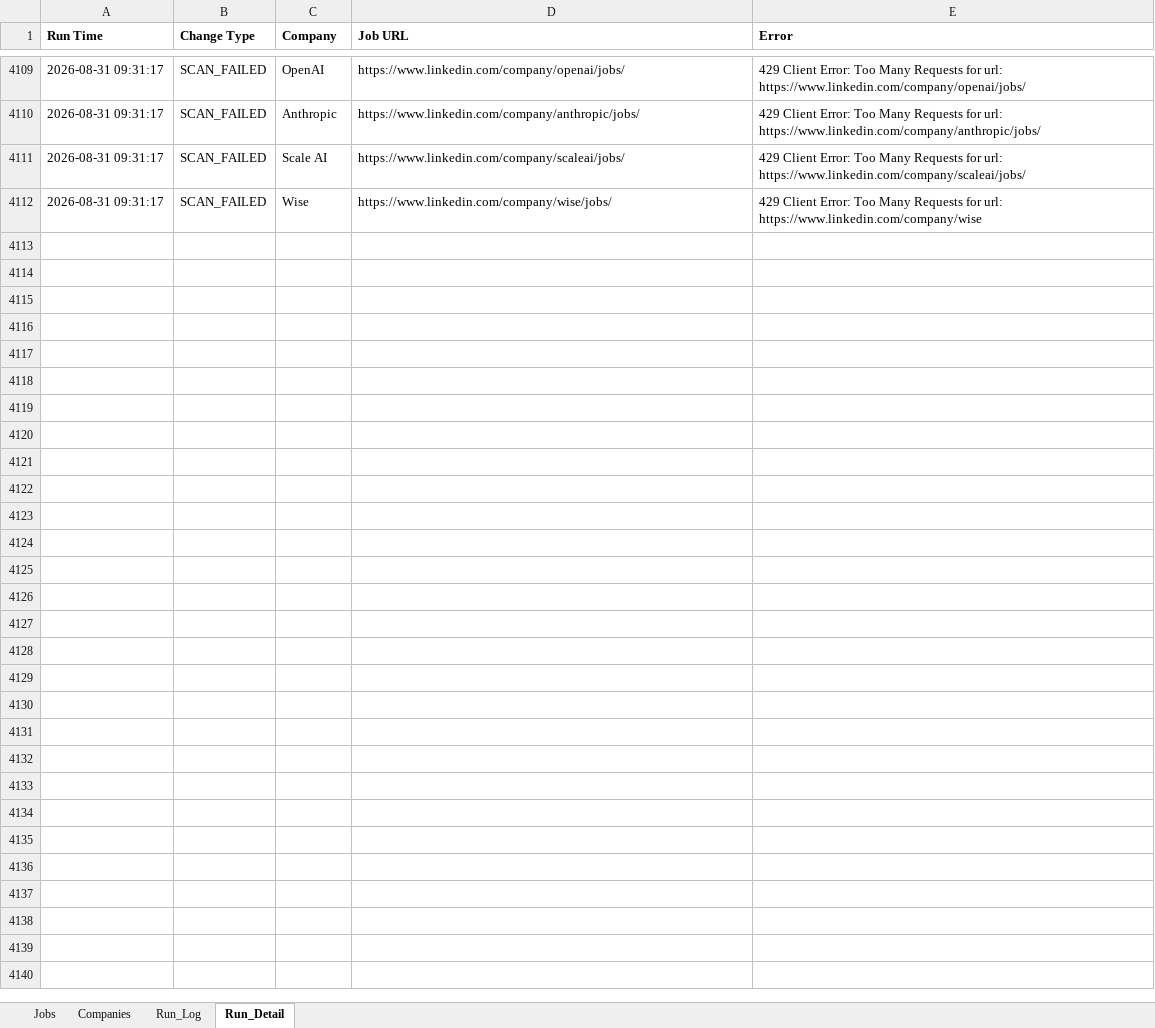
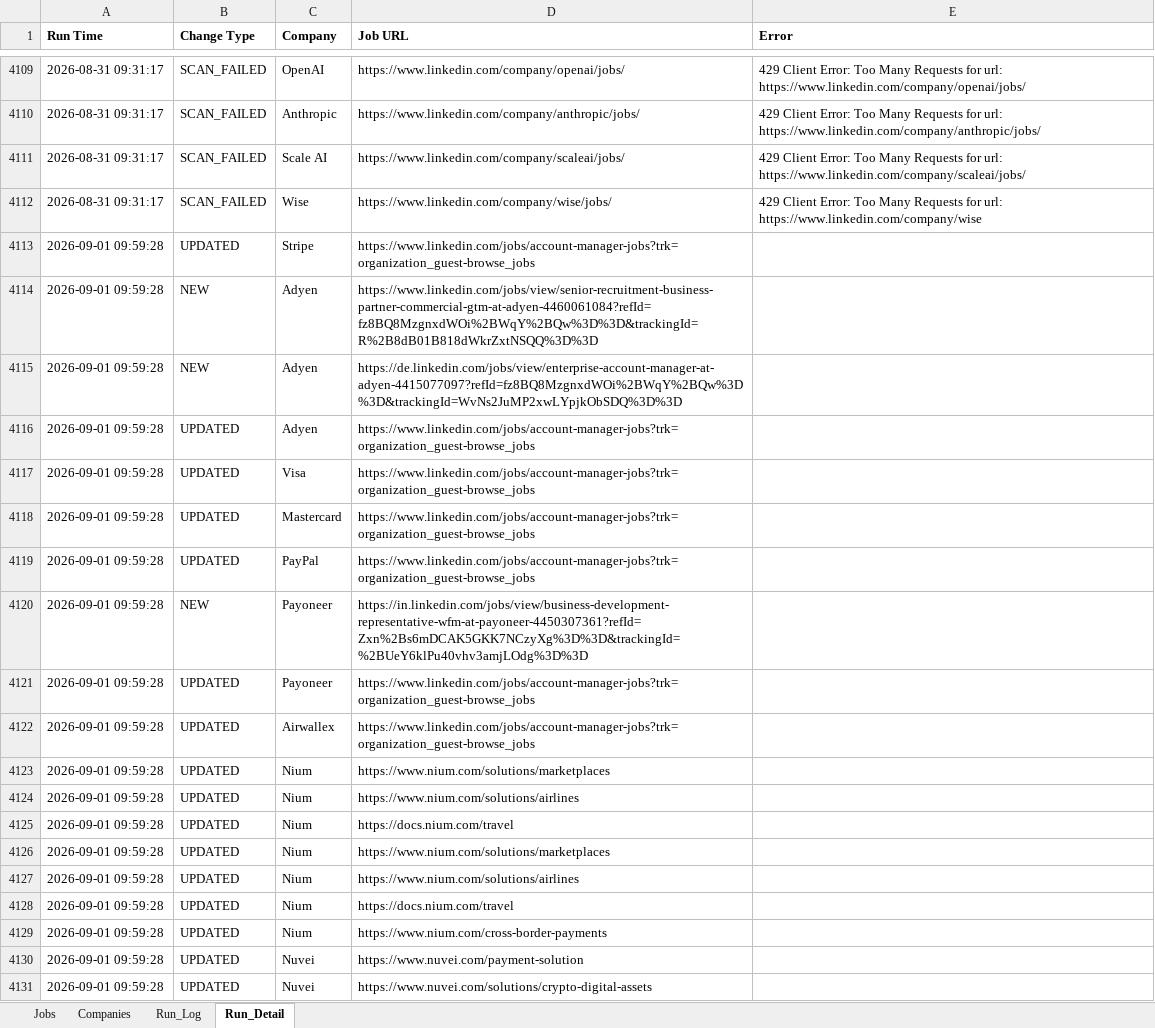
Before and after one commit to sabrinahan93-byte/PCIP, an Excel workbook: output/Job_Dashboard.xlsx, sheet Run_Detail, drawn as a sheet; only a part is shown, gaps mark what is left out; values as stored, in another font and other column widths than the file's, no borders; the diff covers the shown part only; the diff names each change by its address in the sheet, - before the commit and + after, or states it on an @@ line.

```diff
--- a/output/Job_Dashboard.xlsx (sheet Run_Detail)
+++ b/output/Job_Dashboard.xlsx (sheet Run_Detail)
+row 4113: 2026-09-01 09:59:28 | UPDATED | Stripe | https://www.linkedin.com/jobs/account-manager-jobs?trk=organization_guest-browse_jobs
+row 4114: 2026-09-01 09:59:28 | NEW | Adyen | https://www.linkedin.com/jobs/view/senior-recruitment-business-partner-commercial-gtm-at-adyen-4460061084?refId=fz8BQ8MzgnxdWOi%2BWqY%2BQw%3D%3D&trackingId=R%2B8dB01B818dWkrZxtNSQQ%3D%3D
+row 4115: 2026-09-01 09:59:28 | NEW | Adyen | https://de.linkedin.com/jobs/view/enterprise-account-manager-at-adyen-4415077097?refId=fz8BQ8MzgnxdWOi%2BWqY%2BQw%3D%3D&trackingId=WvNs2JuMP2xwLYpjkObSDQ%3D%3D
+row 4116: 2026-09-01 09:59:28 | UPDATED | Adyen | https://www.linkedin.com/jobs/account-manager-jobs?trk=organization_guest-browse_jobs
+row 4117: 2026-09-01 09:59:28 | UPDATED | Visa | https://www.linkedin.com/jobs/account-manager-jobs?trk=organization_guest-browse_jobs
+row 4118: 2026-09-01 09:59:28 | UPDATED | Mastercard | https://www.linkedin.com/jobs/account-manager-jobs?trk=organization_guest-browse_jobs
+row 4119: 2026-09-01 09:59:28 | UPDATED | PayPal | https://www.linkedin.com/jobs/account-manager-jobs?trk=organization_guest-browse_jobs
+row 4120: 2026-09-01 09:59:28 | NEW | Payoneer | https://in.linkedin.com/jobs/view/business-development-representative-wfm-at-payoneer-4450307361?refId=Zxn%2Bs6mDCAK5GKK7NCzyXg%3D%3D&trackingId=%2BUeY6klPu40vhv3amjLOdg%3D%3D
+row 4121: 2026-09-01 09:59:28 | UPDATED | Payoneer | https://www.linkedin.com/jobs/account-manager-jobs?trk=organization_guest-browse_jobs
+row 4122: 2026-09-01 09:59:28 | UPDATED | Airwallex | https://www.linkedin.com/jobs/account-manager-jobs?trk=organization_guest-browse_jobs
+row 4123: 2026-09-01 09:59:28 | UPDATED | Nium | https://www.nium.com/solutions/marketplaces
+row 4124: 2026-09-01 09:59:28 | UPDATED | Nium | https://www.nium.com/solutions/airlines
+row 4125: 2026-09-01 09:59:28 | UPDATED | Nium | https://docs.nium.com/travel
+row 4126: 2026-09-01 09:59:28 | UPDATED | Nium | https://www.nium.com/solutions/marketplaces
+row 4127: 2026-09-01 09:59:28 | UPDATED | Nium | https://www.nium.com/solutions/airlines
+row 4128: 2026-09-01 09:59:28 | UPDATED | Nium | https://docs.nium.com/travel
+row 4129: 2026-09-01 09:59:28 | UPDATED | Nium | https://www.nium.com/cross-border-payments
+row 4130: 2026-09-01 09:59:28 | UPDATED | Nuvei | https://www.nuvei.com/payment-solution
+row 4131: 2026-09-01 09:59:28 | UPDATED | Nuvei | https://www.nuvei.com/solutions/crypto-digital-assets
```
Also changed, not shown: 93 added rows elsewhere in this sheet, sheet Jobs, sheet Run_Log, 1 other file.
